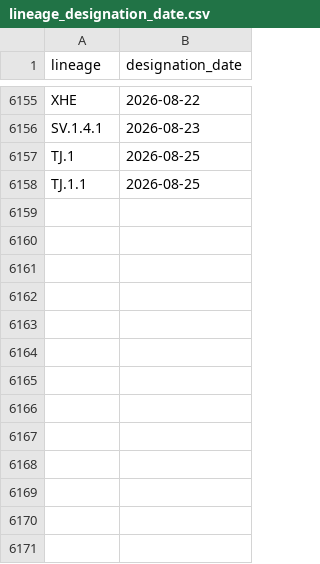
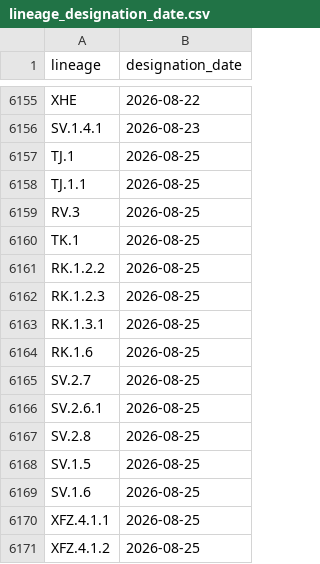
Before and after one commit to corneliusroemer/pango-designation-dates, a CSV file: data/lineage_designation_date.csv, drawn as a sheet; only a part is shown, gaps mark what is left out; the diff names each change by its address in the sheet, - before the commit and + after, or states it on an @@ line.

```diff
--- a/data/lineage_designation_date.csv
+++ b/data/lineage_designation_date.csv
+row 6159: RV.3 | 2026-08-25
+row 6160: TK.1 | 2026-08-25
+row 6161: RK.1.2.2 | 2026-08-25
+row 6162: RK.1.2.3 | 2026-08-25
+row 6163: RK.1.3.1 | 2026-08-25
+row 6164: RK.1.6 | 2026-08-25
+row 6165: SV.2.7 | 2026-08-25
+row 6166: SV.2.6.1 | 2026-08-25
+row 6167: SV.2.8 | 2026-08-25
+row 6168: SV.1.5 | 2026-08-25
+row 6169: SV.1.6 | 2026-08-25
+row 6170: XFZ.4.1.1 | 2026-08-25
+row 6171: XFZ.4.1.2 | 2026-08-25
```
Also changed, not shown: 1 other file.
